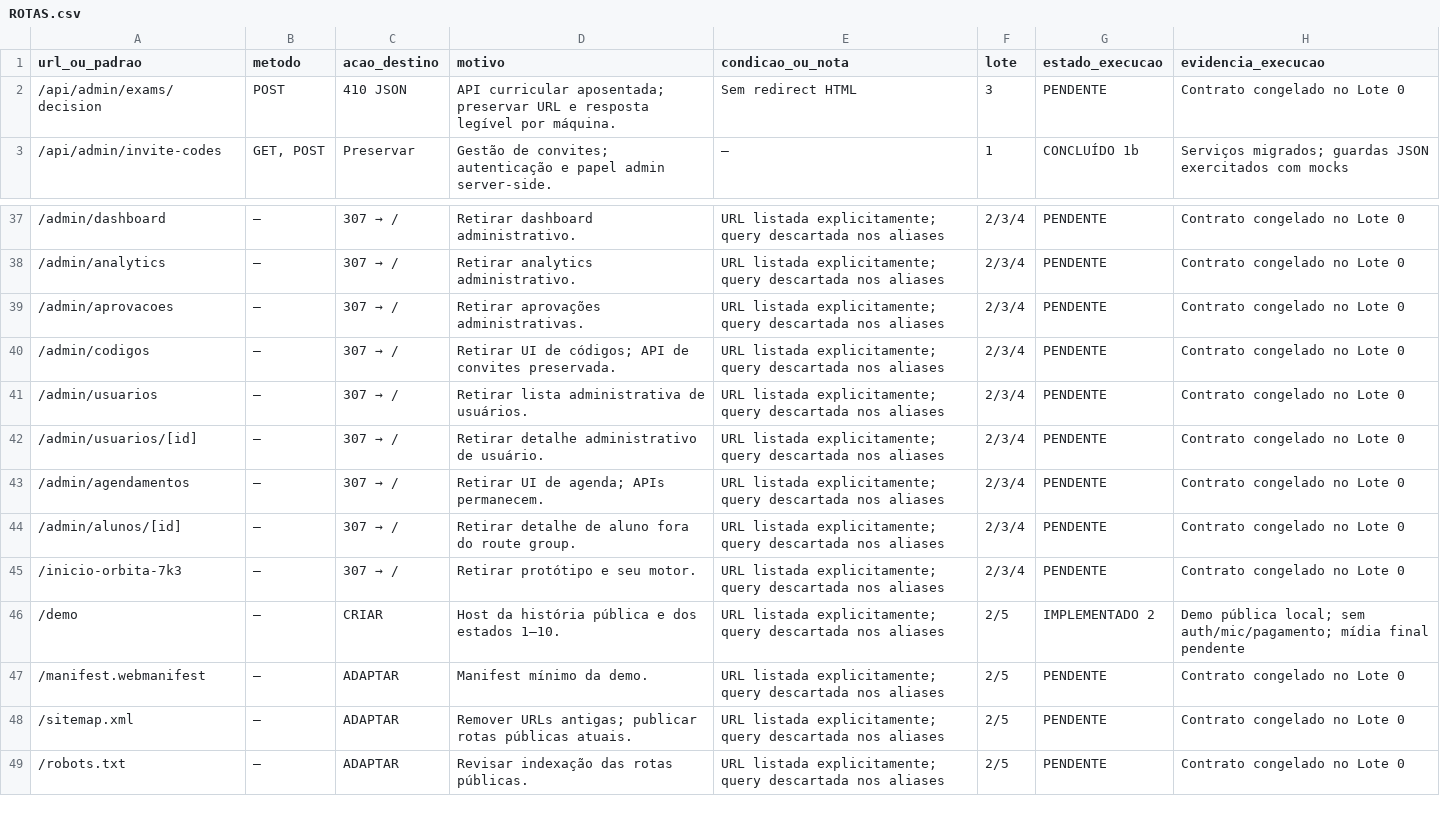
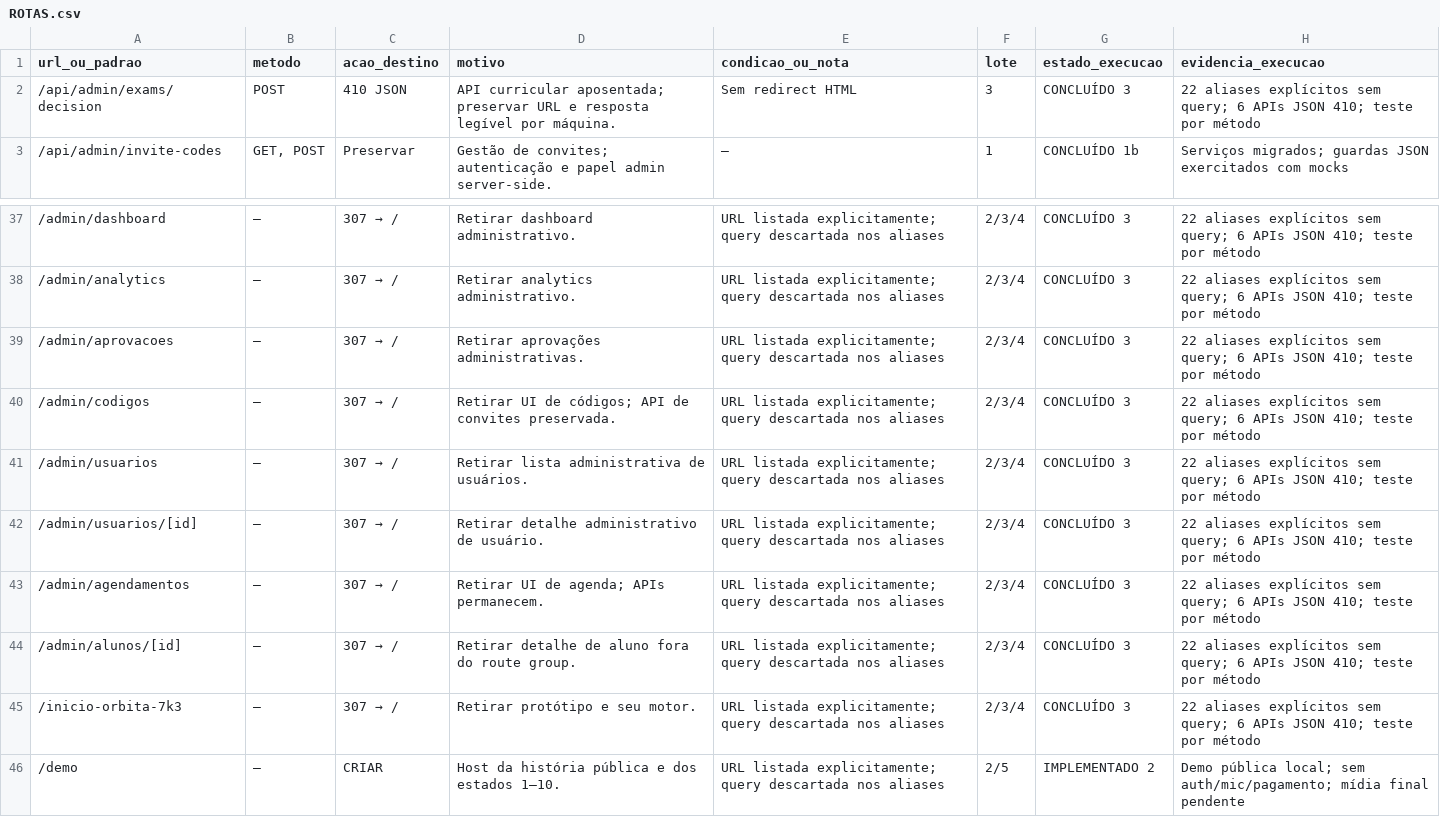
Before and after one commit to Roger-NL/sistemaselsegredo, a CSV file: docs/plano-nova-demo/ROTAS.csv, drawn as a sheet; only a part is shown, gaps mark what is left out; the shorter side is filled out with more unchanged rows; the diff covers the shown part only.

Commit message:
feat: preserve retired URLs with explicit page redirects and JSON gone APIs

```diff
--- a/docs/plano-nova-demo/ROTAS.csv
+++ b/docs/plano-nova-demo/ROTAS.csv
@@ -1,3 +1,3 @@
 url_ou_padrao,metodo,acao_destino,motivo,condicao_ou_nota,lote,estado_execucao,evidencia_execucao
-/api/admin/exams/decision,POST,410 JSON,API curricular aposentada; preservar URL e resposta legível por máquina.,Sem redirect HTML,3,PENDENTE,Contrato congelado no Lote 0
+/api/admin/exams/decision,POST,410 JSON,API curricular aposentada; preservar URL e resposta legível por máquina.,Sem redirect HTML,3,CONCLUÍDO 3,22 aliases explícitos sem query; 6 APIs JSON 410; teste por método
 /api/admin/invite-codes,"GET, POST",Preservar,Gestão de convites; autenticação e papel admin server-side.,—,1,CONCLUÍDO 1b,Serviços migrados; guardas JSON exercitados com mocks
@@ -37,10 +37,10 @@
-/admin/dashboard,—,307 → /,Retirar dashboard administrativo.,URL listada explicitamente; query descartada nos aliases,2/3/4,PENDENTE,Contrato congelado no Lote 0
-/admin/analytics,—,307 → /,Retirar analytics administrativo.,URL listada explicitamente; query descartada nos aliases,2/3/4,PENDENTE,Contrato congelado no Lote 0
-/admin/aprovacoes,—,307 → /,Retirar aprovações administrativas.,URL listada explicitamente; query descartada nos aliases,2/3/4,PENDENTE,Contrato congelado no Lote 0
-/admin/codigos,—,307 → /,Retirar UI de códigos; API de convites preservada.,URL listada explicitamente; query descartada nos aliases,2/3/4,PENDENTE,Contrato congelado no Lote 0
-/admin/usuarios,—,307 → /,Retirar lista administrativa de usuários.,URL listada explicitamente; query descartada nos aliases,2/3/4,PENDENTE,Contrato congelado no Lote 0
-/admin/usuarios/[id],—,307 → /,Retirar detalhe administrativo de usuário.,URL listada explicitamente; query descartada nos aliases,2/3/4,PENDENTE,Contrato congelado no Lote 0
-/admin/agendamentos,—,307 → /,Retirar UI de agenda; APIs permanecem.,URL listada explicitamente; query descartada nos aliases,2/3/4,PENDENTE,Contrato congelado no Lote 0
-/admin/alunos/[id],—,307 → /,Retirar detalhe de aluno fora do route group.,URL listada explicitamente; query descartada nos aliases,2/3/4,PENDENTE,Contrato congelado no Lote 0
-/inicio-orbita-7k3,—,307 → /,Retirar protótipo e seu motor.,URL listada explicitamente; query descartada nos aliases,2/3/4,PENDENTE,Contrato congelado no Lote 0
+/admin/dashboard,—,307 → /,Retirar dashboard administrativo.,URL listada explicitamente; query descartada nos aliases,2/3/4,CONCLUÍDO 3,22 aliases explícitos sem query; 6 APIs JSON 410; teste por método
+/admin/analytics,—,307 → /,Retirar analytics administrativo.,URL listada explicitamente; query descartada nos aliases,2/3/4,CONCLUÍDO 3,22 aliases explícitos sem query; 6 APIs JSON 410; teste por método
+/admin/aprovacoes,—,307 → /,Retirar aprovações administrativas.,URL listada explicitamente; query descartada nos aliases,2/3/4,CONCLUÍDO 3,22 aliases explícitos sem query; 6 APIs JSON 410; teste por método
+/admin/codigos,—,307 → /,Retirar UI de códigos; API de convites preservada.,URL listada explicitamente; query descartada nos aliases,2/3/4,CONCLUÍDO 3,22 aliases explícitos sem query; 6 APIs JSON 410; teste por método
+/admin/usuarios,—,307 → /,Retirar lista administrativa de usuários.,URL listada explicitamente; query descartada nos aliases,2/3/4,CONCLUÍDO 3,22 aliases explícitos sem query; 6 APIs JSON 410; teste por método
+/admin/usuarios/[id],—,307 → /,Retirar detalhe administrativo de usuário.,URL listada explicitamente; query descartada nos aliases,2/3/4,CONCLUÍDO 3,22 aliases explícitos sem query; 6 APIs JSON 410; teste por método
+/admin/agendamentos,—,307 → /,Retirar UI de agenda; APIs permanecem.,URL listada explicitamente; query descartada nos aliases,2/3/4,CONCLUÍDO 3,22 aliases explícitos sem query; 6 APIs JSON 410; teste por método
+/admin/alunos/[id],—,307 → /,Retirar detalhe de aluno fora do route group.,URL listada explicitamente; query descartada nos aliases,2/3/4,CONCLUÍDO 3,22 aliases explícitos sem query; 6 APIs JSON 410; teste por método
+/inicio-orbita-7k3,—,307 → /,Retirar protótipo e seu motor.,URL listada explicitamente; query descartada nos aliases,2/3/4,CONCLUÍDO 3,22 aliases explícitos sem query; 6 APIs JSON 410; teste por método
 /demo,—,CRIAR,Host da história pública e dos estados 1–10.,URL listada explicitamente; query descartada nos aliases,2/5,IMPLEMENTADO 2,Demo pública local; sem auth/mic/pagamento; mídia final pendente
```
Also changed, not shown: 36 edited cells elsewhere in this file, docs/plano-nova-demo/ARQUIVOS.csv, 9 other files.
